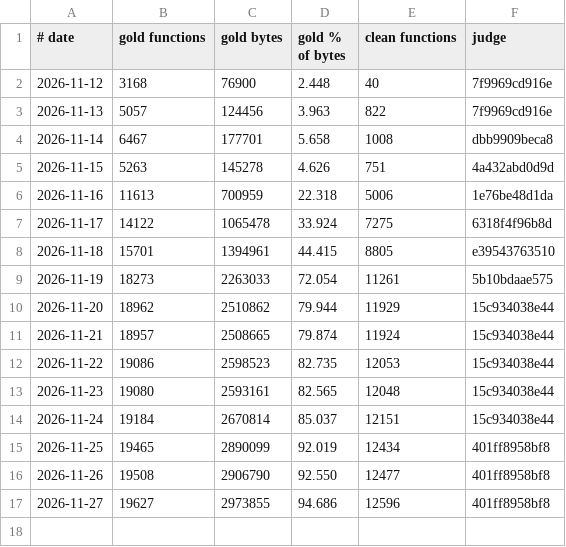
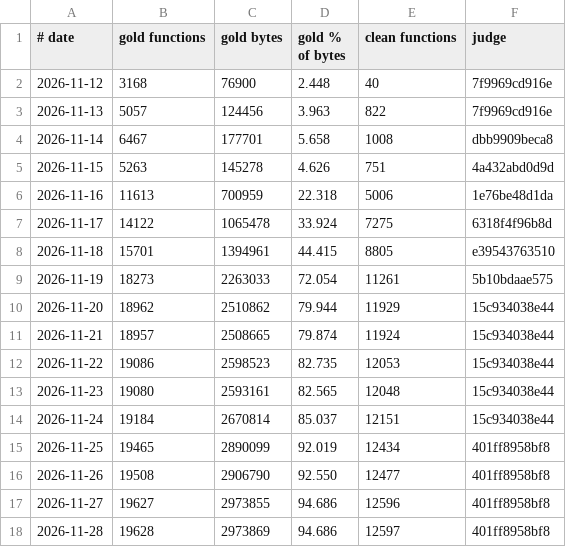
Before and after one commit to cowrevenge/cow_kuluu_xi_anything, a TSV file: cow/conveyor/daily.tsv, drawn as a sheet.

```diff
--- a/cow/conveyor/daily.tsv
+++ b/cow/conveyor/daily.tsv
@@ -17 +17,2 @@
 2026-11-27	19627	2973855	94.686	12596	401ff8958bf8
+2026-11-28	19628	2973869	94.686	12597	401ff8958bf8
```
Also changed, not shown: cow/conveyor/parked.tsv, 8 other files.
